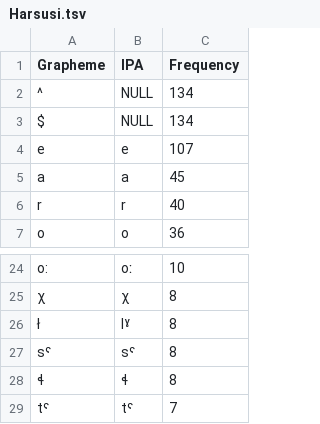
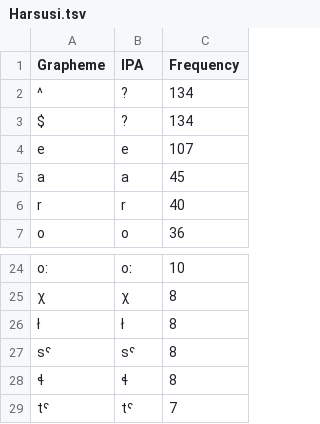
Before and after one commit to lexibank/kitchensemitic, a TSV file: etc/orthography/Harsusi.tsv, drawn as a sheet; only a part is shown, gaps mark what is left out.

```diff
--- a/etc/orthography/Harsusi.tsv
+++ b/etc/orthography/Harsusi.tsv
@@ -1,4 +1,4 @@
 Grapheme	IPA	Frequency
-^	NULL	134
-$	NULL	134
+^	?	134
+$	?	134
 e	e	107
@@ -25,3 +25,3 @@ o:	oː	10
 χ	χ	8
-ł	lˠ	8
+ł	ł	8
 sˤ	sˤ	8
```
Also changed, not shown: etc/orthography/Gafat.tsv, etc/orthography/Gibbali.tsv, 31 other files.
